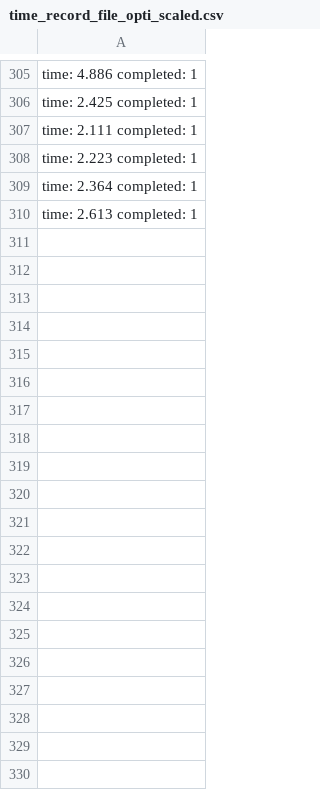
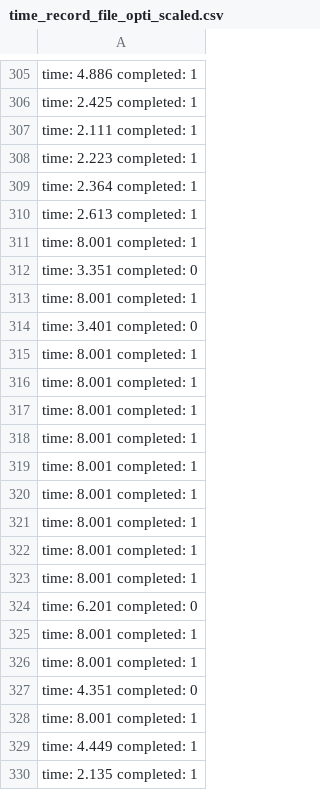
Before and after one commit to resibots/inria_wbc, a CSV file: time_record_file_opti_scaled.csv, drawn as a sheet; only a part is shown, gaps mark what is left out; the diff covers the shown part only.

```diff
--- a/time_record_file_opti_scaled.csv
+++ b/time_record_file_opti_scaled.csv
@@ -310 +310,21 @@ time: 2.364 completed: 1
 time: 2.613 completed: 1
+time: 8.001 completed: 1
+time: 3.351 completed: 0
+time: 8.001 completed: 1
+time: 3.401 completed: 0
+time: 8.001 completed: 1
+time: 8.001 completed: 1
+time: 8.001 completed: 1
+time: 8.001 completed: 1
+time: 8.001 completed: 1
+time: 8.001 completed: 1
+time: 8.001 completed: 1
+time: 8.001 completed: 1
+time: 8.001 completed: 1
+time: 6.201 completed: 0
+time: 8.001 completed: 1
+time: 8.001 completed: 1
+time: 4.351 completed: 0
+time: 8.001 completed: 1
+time: 4.449 completed: 1
+time: 2.135 completed: 1
```
Also changed, not shown: 66 added rows elsewhere in this file, 12 other files.
